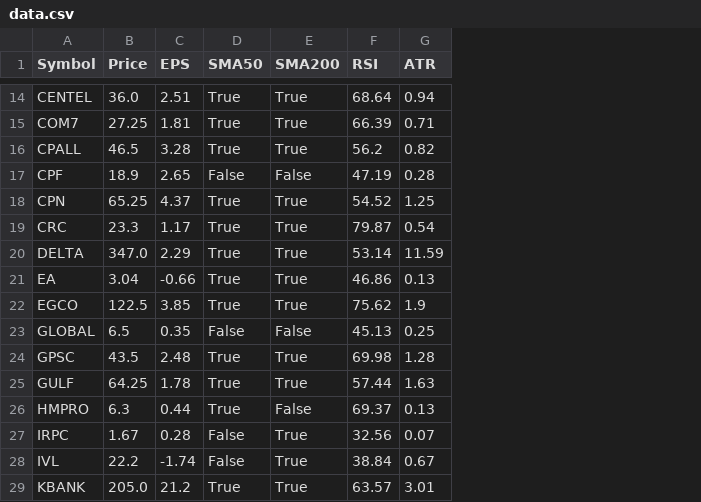
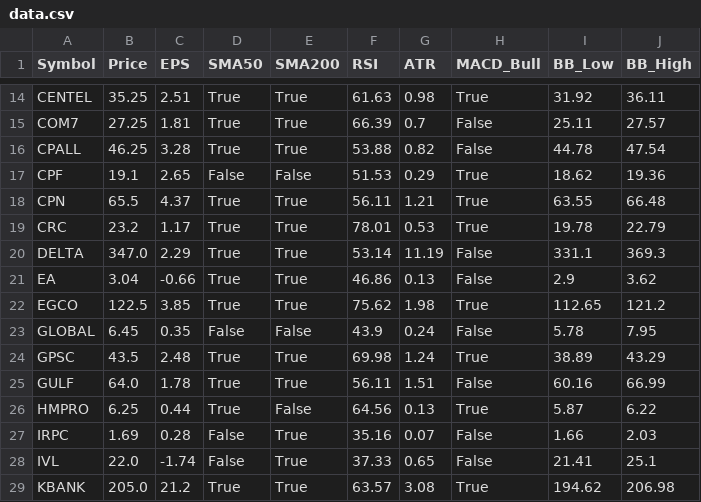
Before and after one commit to dcce-dccre/thai-stock-scanner, a CSV file: data.csv, drawn as a sheet; only a part is shown, gaps mark what is left out; the diff covers the shown part only; the diff names each change by its address in the sheet, - before the commit and + after, or states it on an @@ line.

```diff
--- a/data.csv
+++ b/data.csv
+column H (MACD_Bull), rows 14-29: True | False | False | True | True | True | False | False | True | False | True | False | True | False | False | True
+column I (BB_Low), rows 14-29: 31.92 | 25.11 | 44.78 | 18.62 | 63.55 | 19.78 | 331.1 | 2.9 | 112.65 | 5.78 | 38.89 | 60.16 | 5.87 | 1.66 | 21.41 | 194.62
+column J (BB_High), rows 14-29: 36.11 | 27.57 | 47.54 | 19.36 | 66.48 | 22.79 | 369.3 | 3.62 | 121.2 | 7.95 | 43.29 | 66.99 | 6.22 | 2.03 | 25.1 | 206.98
-B14 (Price): 36.0
+B14 (Price): 35.25
-F14 (RSI): 68.64
+F14 (RSI): 61.63
-G14 (ATR): 0.94
+G14 (ATR): 0.98
-G15 (ATR): 0.71
+G15 (ATR): 0.7
-B16 (Price): 46.5
+B16 (Price): 46.25
-F16 (RSI): 56.2
+F16 (RSI): 53.88
-B17 (Price): 18.9
+B17 (Price): 19.1
-F17 (RSI): 47.19
+F17 (RSI): 51.53
-G17 (ATR): 0.28
+G17 (ATR): 0.29
-B18 (Price): 65.25
+B18 (Price): 65.5
-F18 (RSI): 54.52
+F18 (RSI): 56.11
-G18 (ATR): 1.25
+G18 (ATR): 1.21
-B19 (Price): 23.3
+B19 (Price): 23.2
-F19 (RSI): 79.87
+F19 (RSI): 78.01
-G19 (ATR): 0.54
+G19 (ATR): 0.53
-G20 (ATR): 11.59
+G20 (ATR): 11.19
-G22 (ATR): 1.9
+G22 (ATR): 1.98
-B23 (Price): 6.5
+B23 (Price): 6.45
-F23 (RSI): 45.13
+F23 (RSI): 43.9
-G23 (ATR): 0.25
+G23 (ATR): 0.24
-G24 (ATR): 1.28
+G24 (ATR): 1.24
-B25 (Price): 64.25
+B25 (Price): 64.0
-F25 (RSI): 57.44
+F25 (RSI): 56.11
-G25 (ATR): 1.63
+G25 (ATR): 1.51
-B26 (Price): 6.3
+B26 (Price): 6.25
-F26 (RSI): 69.37
+F26 (RSI): 64.56
-B27 (Price): 1.67
+B27 (Price): 1.69
-F27 (RSI): 32.56
+F27 (RSI): 35.16
-B28 (Price): 22.2
+B28 (Price): 22.0
-F28 (RSI): 38.84
+F28 (RSI): 37.33
-G28 (ATR): 0.67
+G28 (ATR): 0.65
-G29 (ATR): 3.01
+G29 (ATR): 3.08
```
Also changed, not shown: 80 edited cells elsewhere in this file.
